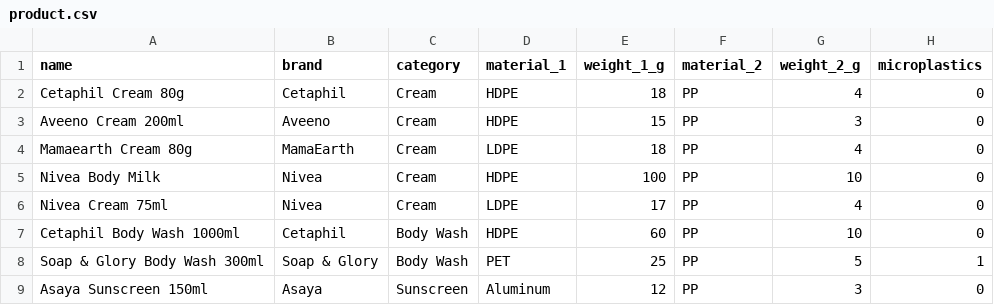
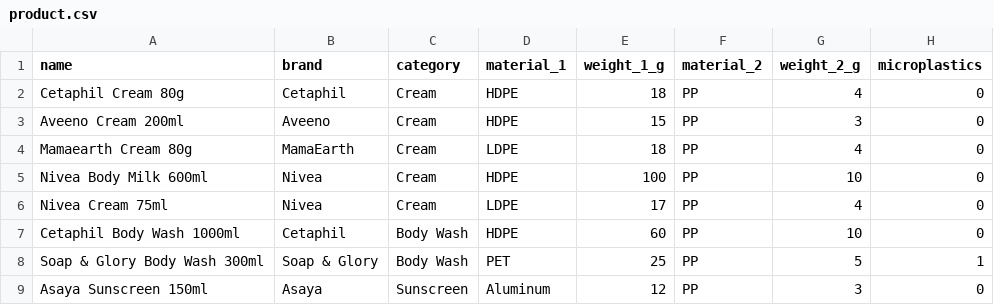
Before and after one commit to TISBHACKS2026/THE-QUANTUM-CREW, a CSV file: product.csv, drawn as a sheet; only a part is shown; the diff names each change by its address in the sheet, - before the commit and + after, or states it on an @@ line.

Commit message:
Update product.csv

```diff
--- a/product.csv
+++ b/product.csv
-A5 (name): Nivea Body Milk
+A5 (name): Nivea Body Milk 600ml
```
